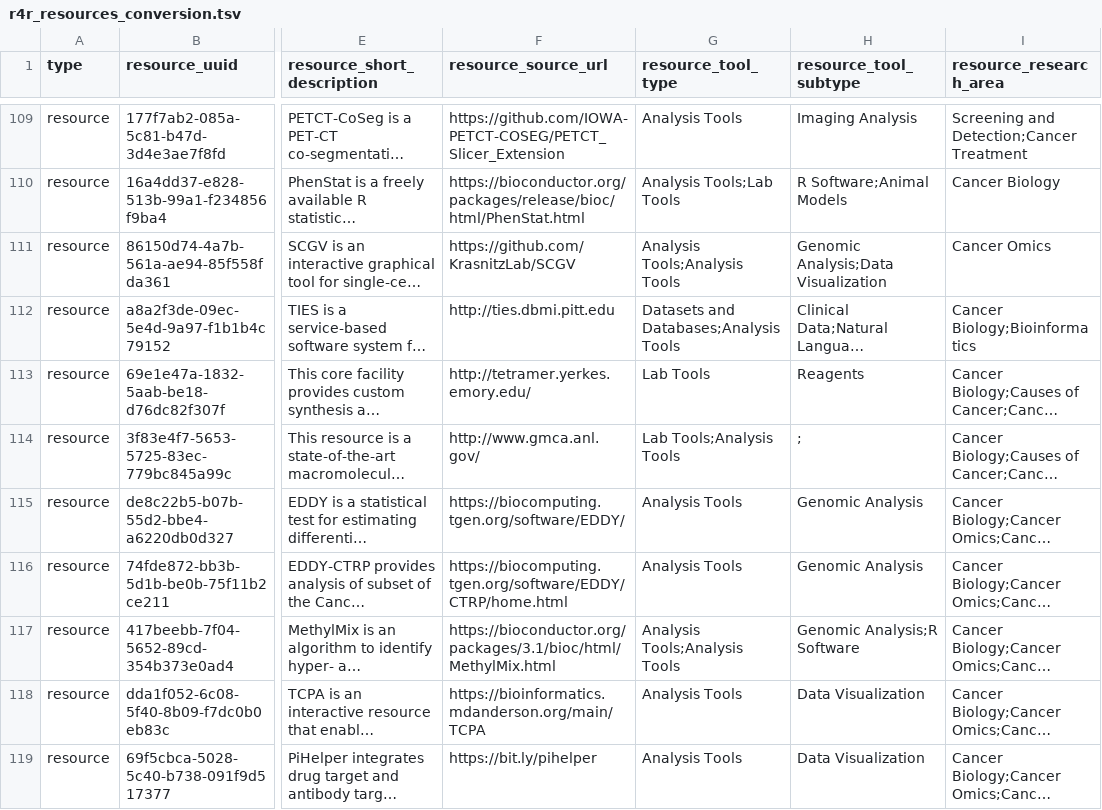
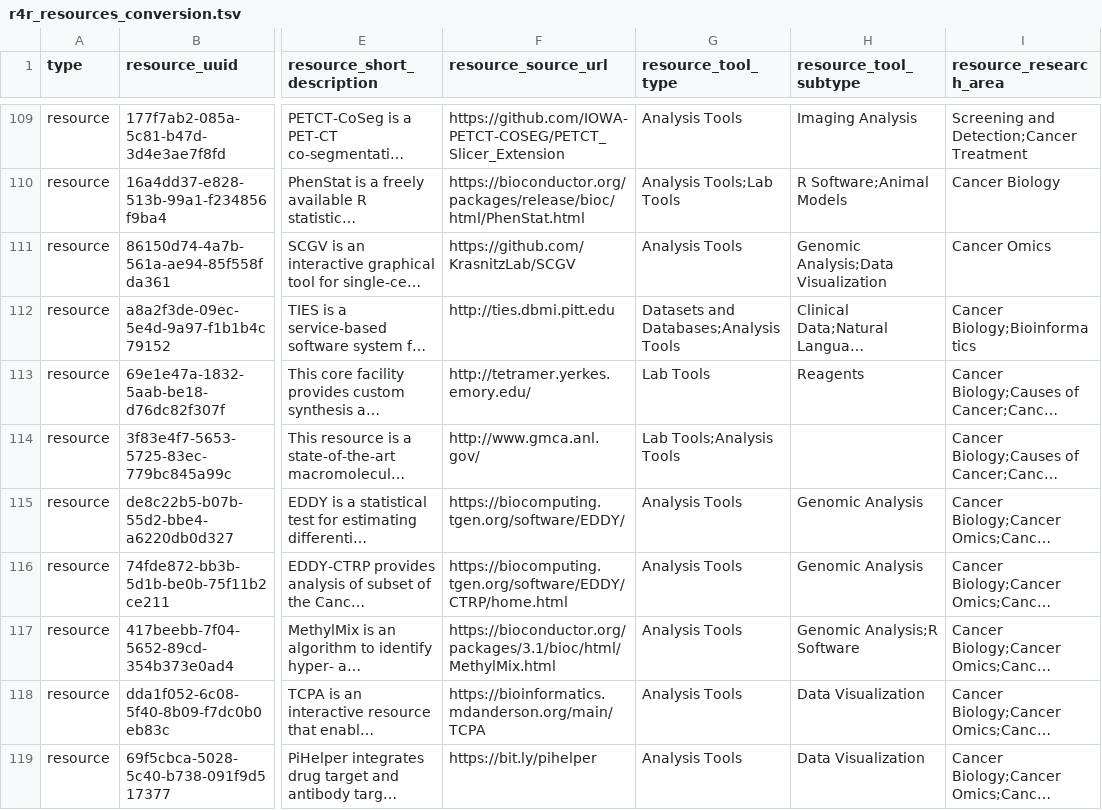
Before and after one commit to CBIIT/INS-Data, a TSV file: data/01_intermediate/r4r_resources_conversion.tsv, drawn as a sheet; only a part is shown, gaps mark what is left out; long unchanged cells end in …; the diff covers the shown part only; the diff names each change by its address in the sheet, - before the commit and + after, or states it on an @@ line.

Commit message:
INS-1625: Standardize R4R formatting
- Update data and report files
- Add steps to standardize special characters and unicode elements in
both code and outputs (TSV content, TXT reports)
- Add step to deduplicate tools, subtools, and research areas within
a single resource
- Refactor to add explicit cleaning step to main function instead of
including within write_tsv

```diff
--- a/data/01_intermediate/r4r_resources_conversion.tsv
+++ b/data/01_intermediate/r4r_resources_conversion.tsv
-G111 (resource_tool_type): Analysis Tools;Analysis Tools
+G111 (resource_tool_type): Analysis Tools
-H114 (resource_tool_subtype): ;
+H114 (resource_tool_subtype): (empty)
-G117 (resource_tool_type): Analysis Tools;Analysis Tools
+G117 (resource_tool_type): Analysis Tools
```
Also changed, not shown: 126 edited cells elsewhere in this file, 3 other files.
